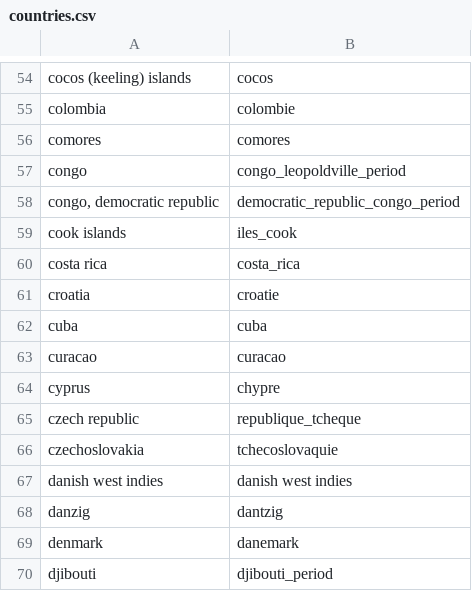
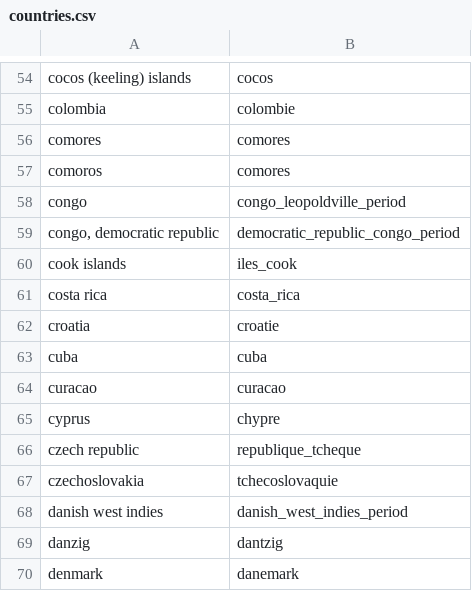
Before and after one commit to pwclay/NumistaImporter, a CSV file: countries.csv, drawn as a sheet; only a part is shown, gaps mark what is left out; the shorter side is filled out with more unchanged rows; the diff covers the shown part only.

```diff
--- a/countries.csv
+++ b/countries.csv
@@ -56,2 +56,3 @@ colombia,colombie
 comores,comores
+comoros,comores
 congo,congo_leopoldville_period
@@ -66,3 +67,3 @@ czech republic,republique_tcheque
 czechoslovakia,tchecoslovaquie
-danish west indies,danish west indies
+danish west indies,danish_west_indies_period
 danzig,dantzig
```
Also changed, not shown: 29 added rows elsewhere in this file.
